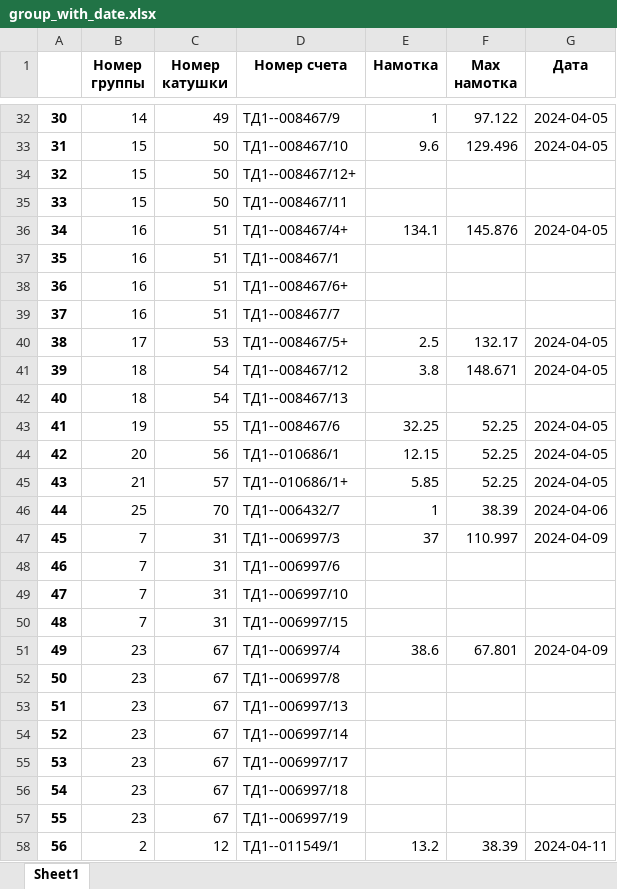
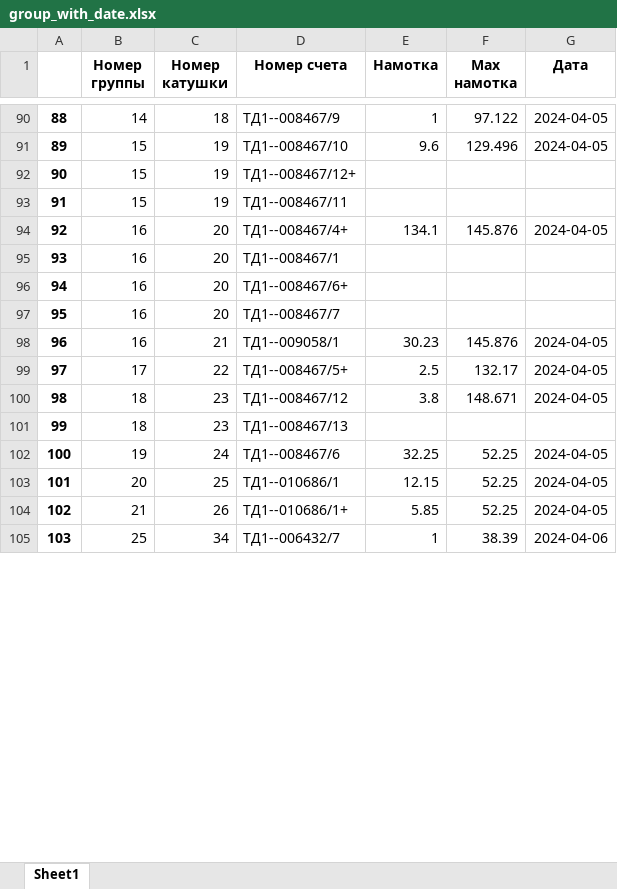
Before and after one commit to Bugor04ek/Anjelika, an Excel workbook: excel/group_with_date.xlsx, sheet Sheet1, drawn as a sheet; only a part is shown, gaps mark what is left out; values as stored, in another font and other column widths than the file's, no borders; removed rows and columns are numbered as before the commit, all else as after; the diff covers the shown part only; the diff names each change by its address in the sheet, - before the commit and + after, or states it on an @@ line.

```diff
--- a/excel/group_with_date.xlsx (sheet Sheet1)
+++ b/excel/group_with_date.xlsx (sheet Sheet1)
@@ column A renumbered between rows 18 and 138 @@
-C90 (Номер катушки): 49
+C90 (Номер катушки): 18
-C91:C93 (Номер катушки): 50
+C91:C93 (Номер катушки): 19
-C94:C97 (Номер катушки): 51
+C94:C97 (Номер катушки): 20
+row 98: 96 | 16 | 21 | ТД1--009058/1 | 30.23 | 145.876 | 2024-04-05
-C99 (Номер катушки): 53
+C99 (Номер катушки): 22
-C100:C101 (Номер катушки): 54
+C100:C101 (Номер катушки): 23
-C102 (Номер катушки): 55
+C102 (Номер катушки): 24
-C103 (Номер катушки): 56
+C103 (Номер катушки): 25
-C104 (Номер катушки): 57
+C104 (Номер катушки): 26
-C105 (Номер катушки): 70
+C105 (Номер катушки): 34
-row 47: 45 | 7 | 31 | ТД1--006997/3 | 37 | 110.997 | 2024-04-09
-row 48: 46 | 7 | 31 | ТД1--006997/6
-row 49: 47 | 7 | 31 | ТД1--006997/10
-row 50: 48 | 7 | 31 | ТД1--006997/15
-row 51: 49 | 23 | 67 | ТД1--006997/4 | 38.6 | 67.801 | 2024-04-09
-row 52: 50 | 23 | 67 | ТД1--006997/8
-row 53: 51 | 23 | 67 | ТД1--006997/13
-row 54: 52 | 23 | 67 | ТД1--006997/14
-row 55: 53 | 23 | 67 | ТД1--006997/17
-row 56: 54 | 23 | 67 | ТД1--006997/18
-row 57: 55 | 23 | 67 | ТД1--006997/19
-row 58: 56 | 2 | 12 | ТД1--011549/1 | 13.2 | 38.39 | 2024-04-11
```
Also changed, not shown: 76 added rows, 94 removed rows and 67 edited cells elsewhere in this sheet, excel/group_without_date.xlsx, excel/output_class.xlsx, 5 other files.
